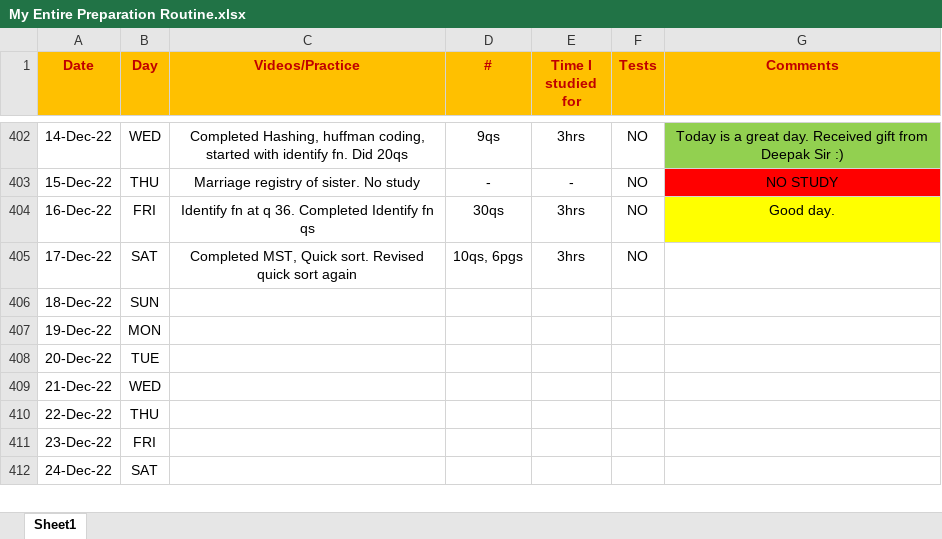
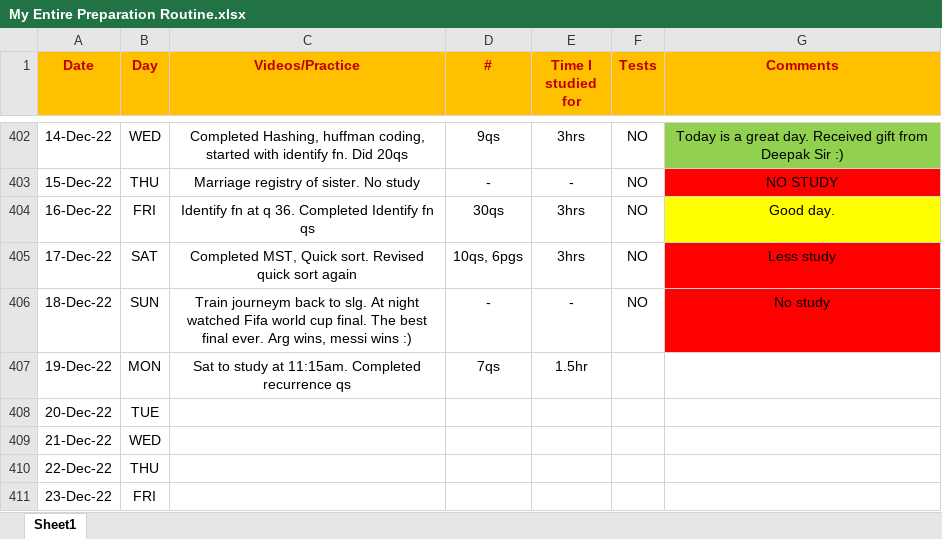
Before and after one commit to Abhrajyoti00/Abhrajyoti00-GATE_2022_2023, an Excel workbook: My Entire Preparation Routine.xlsx, sheet Sheet1, drawn as a sheet; only a part is shown, gaps mark what is left out; the shorter side is filled out with more unchanged rows; values as stored, in another font and other column widths than the file's, no borders; conditional formats not drawn; the diff names each change by its address in the sheet, - before the commit and + after, or states it on an @@ line.

Commit message:
Updated sheet

```diff
--- a/My Entire Preparation Routine.xlsx (sheet Sheet1)
+++ b/My Entire Preparation Routine.xlsx (sheet Sheet1)
-G405 (Comments): (empty)
+G405 (Comments): Less study
-G405:G406 fill: none
+G405:G406 fill: #FF0000
-C406 (Videos/Practice): (empty)
+C406 (Videos/Practice): Train journeym back to slg. At night watched Fifa world cup final. The best final ever. Arg wins, messi wins :)
-D406 (#): (empty)
+D406 (#): -
-E406 (Time I studied for): (empty)
+E406 (Time I studied for): -
-F406 (Tests): (empty)
+F406 (Tests): NO
-G406 (Comments): (empty)
+G406 (Comments): No study
-C407 (Videos/Practice): (empty)
+C407 (Videos/Practice): Sat to study at 11:15am. Completed recurrence qs
-D407 (#): (empty)
+D407 (#): 7qs
-E407 (Time I studied for): (empty)
+E407 (Time I studied for): 1.5hr
```
